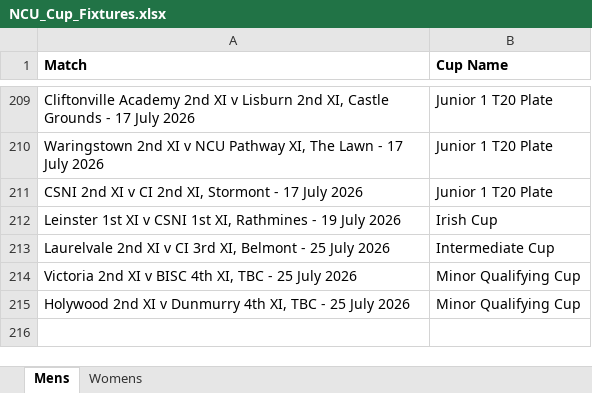
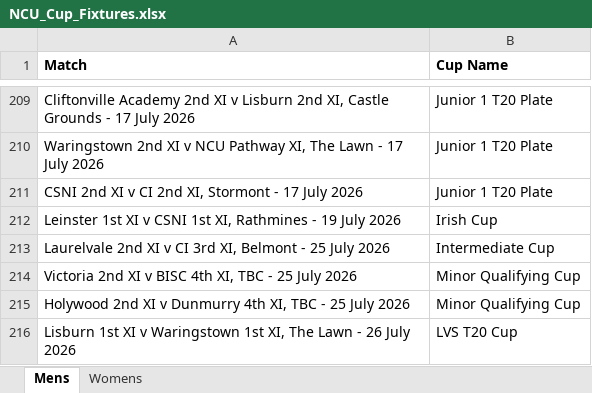
Before and after one commit to wyliemckinty/NCU-Cricket-Stats, an Excel workbook: NCU_Cup_Fixtures.xlsx, sheet Mens, drawn as a sheet; only a part is shown, gaps mark what is left out; values as stored, in another font and other column widths than the file's, no borders; the diff names each change by its address in the sheet, - before the commit and + after, or states it on an @@ line.

```diff
--- a/NCU_Cup_Fixtures.xlsx (sheet Mens)
+++ b/NCU_Cup_Fixtures.xlsx (sheet Mens)
+row 216: Lisburn 1st XI v Waringstown 1st XI, The Lawn - 26 July 2026 | LVS T20 Cup
```
Also changed, not shown: 1. NCU_Registered_Players.xlsx, 3. NCU Complete -Men's- Starring List from 1st June.xlsx, 3 other files.
